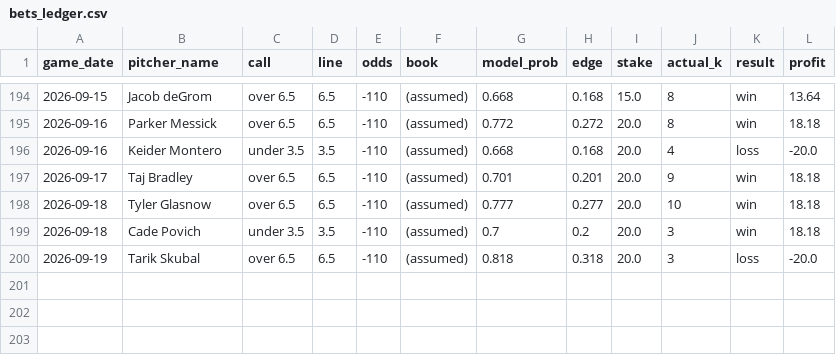
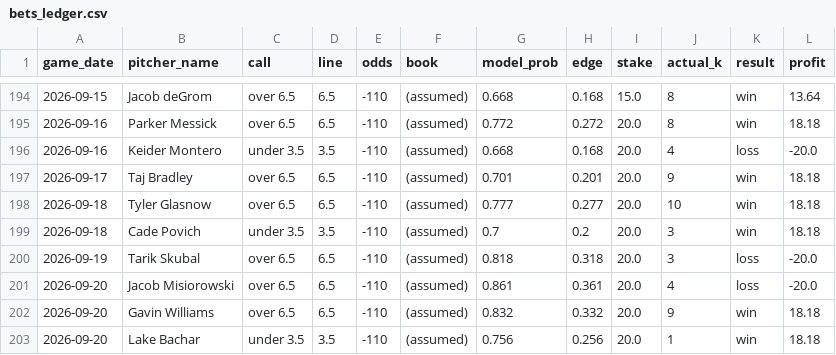
Before and after one commit to francisconoe/medidor-de-ponches-mlb, a CSV file: reports/bets_ledger.csv, drawn as a sheet; only a part is shown, gaps mark what is left out.

```diff
--- a/reports/bets_ledger.csv
+++ b/reports/bets_ledger.csv
@@ -200 +200,4 @@ game_date,pitcher_name,call,line,odds,book,model_prob,edge,stake,actual_k,result
 2026-09-19,Tarik Skubal,over 6.5,6.5,-110,(assumed),0.818,0.318,20.0,3,loss,-20.0
+2026-09-20,Jacob Misiorowski,over 6.5,6.5,-110,(assumed),0.861,0.361,20.0,4,loss,-20.0
+2026-09-20,Gavin Williams,over 6.5,6.5,-110,(assumed),0.832,0.332,20.0,9,win,18.18
+2026-09-20,Lake Bachar,under 3.5,3.5,-110,(assumed),0.756,0.256,20.0,1,win,18.18
```
Also changed, not shown: 2 other files.
